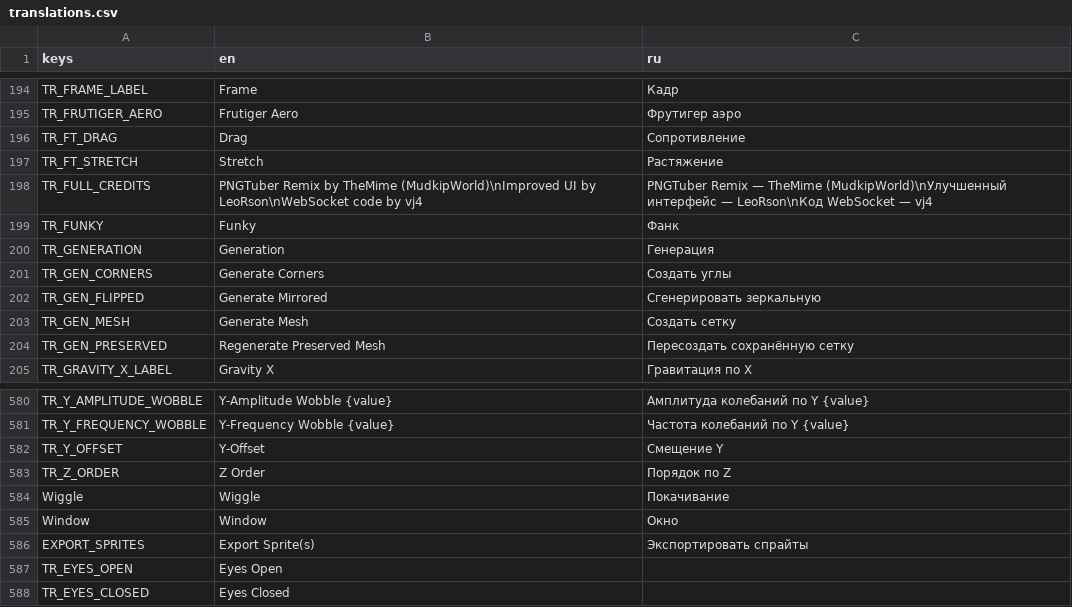
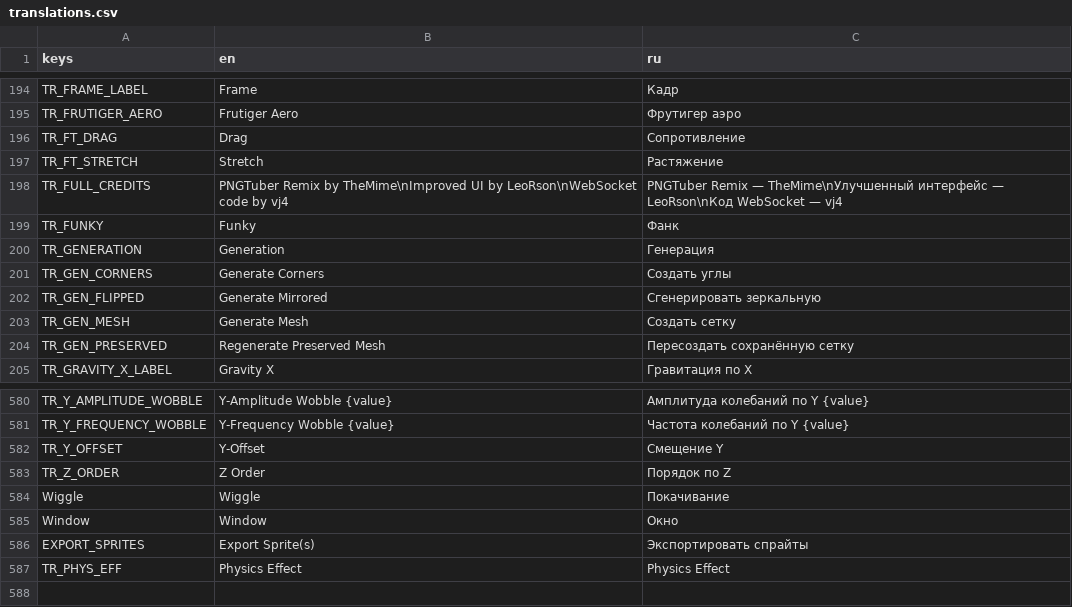
Before and after one commit to MudkipWorld/PNGTuber-Remix, a CSV file: Localization/translations.csv, drawn as a sheet; only a part is shown, gaps mark what is left out.

Commit message:
physics control added, drag no longer jitter, porting from 1.3.5 and 1.4.1 build 1

```diff
--- a/Localization/translations.csv
+++ b/Localization/translations.csv
@@ -197,3 +197,3 @@ TR_FT_DRAG,Drag,Сопротивление
 TR_FT_STRETCH,Stretch,Растяжение
-TR_FULL_CREDITS,PNGTuber Remix by TheMime (MudkipWorld)\nImproved UI by LeoRson\nWebSocket code by vj4,PNGTuber Remix — TheMime (MudkipWorld)\nУлучшенный интерфейс — LeoRson\nКод WebSocket — vj4
+TR_FULL_CREDITS,PNGTuber Remix by TheMime\nImproved UI by LeoRson\nWebSocket code by vj4,PNGTuber Remix — TheMime\nУлучшенный интерфейс — LeoRson\nКод WebSocket — vj4
 TR_FUNKY,Funky,Фанк
@@ -586,3 +586,2 @@ Window,Window,Окно
 EXPORT_SPRITES,Export Sprite(s),Экспортировать спрайты
-TR_EYES_OPEN,Eyes Open,
-TR_EYES_CLOSED,Eyes Closed,
+TR_PHYS_EFF,Physics Effect,Physics Effect
```
Also changed, not shown: 5 other files.
